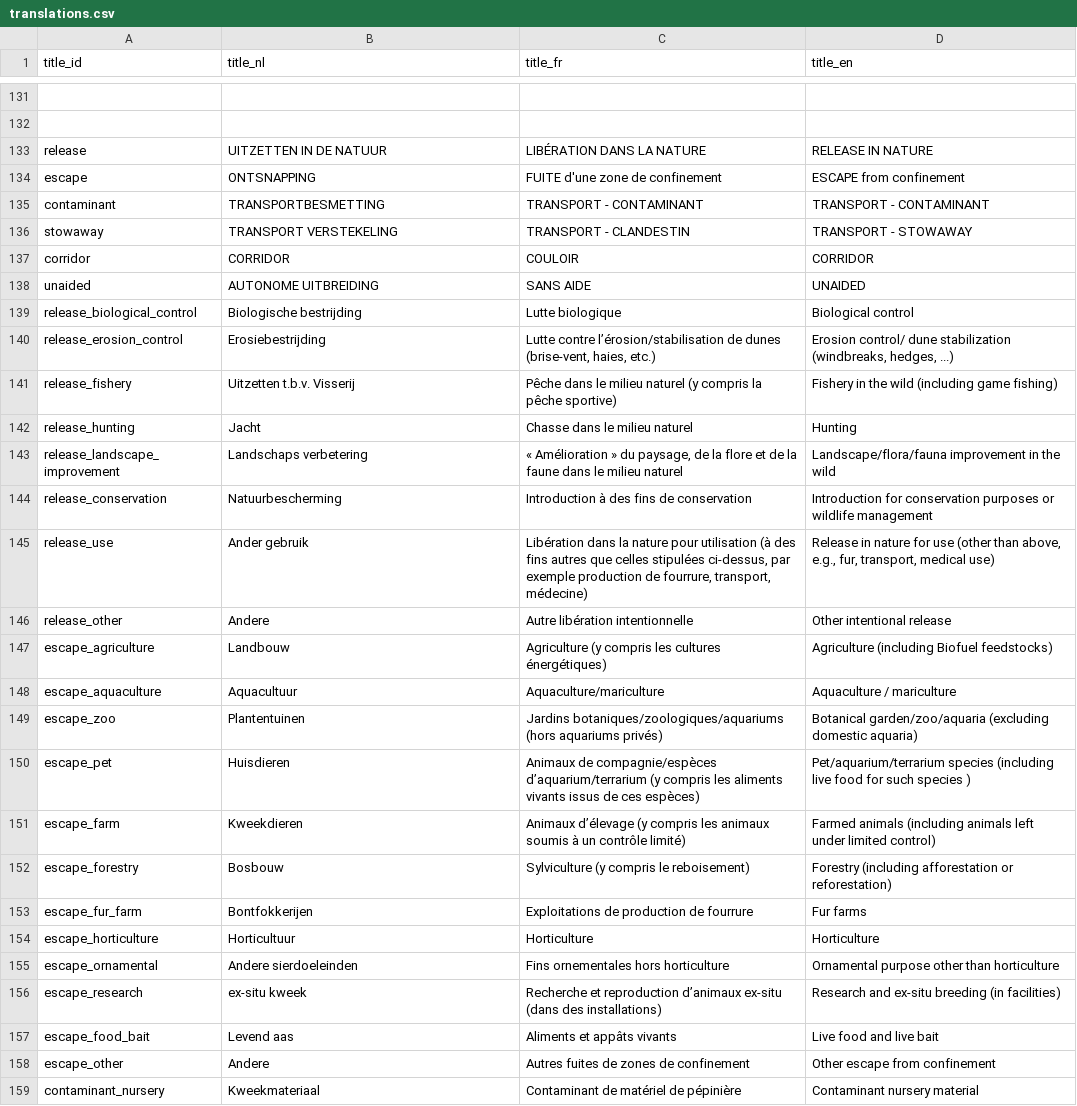
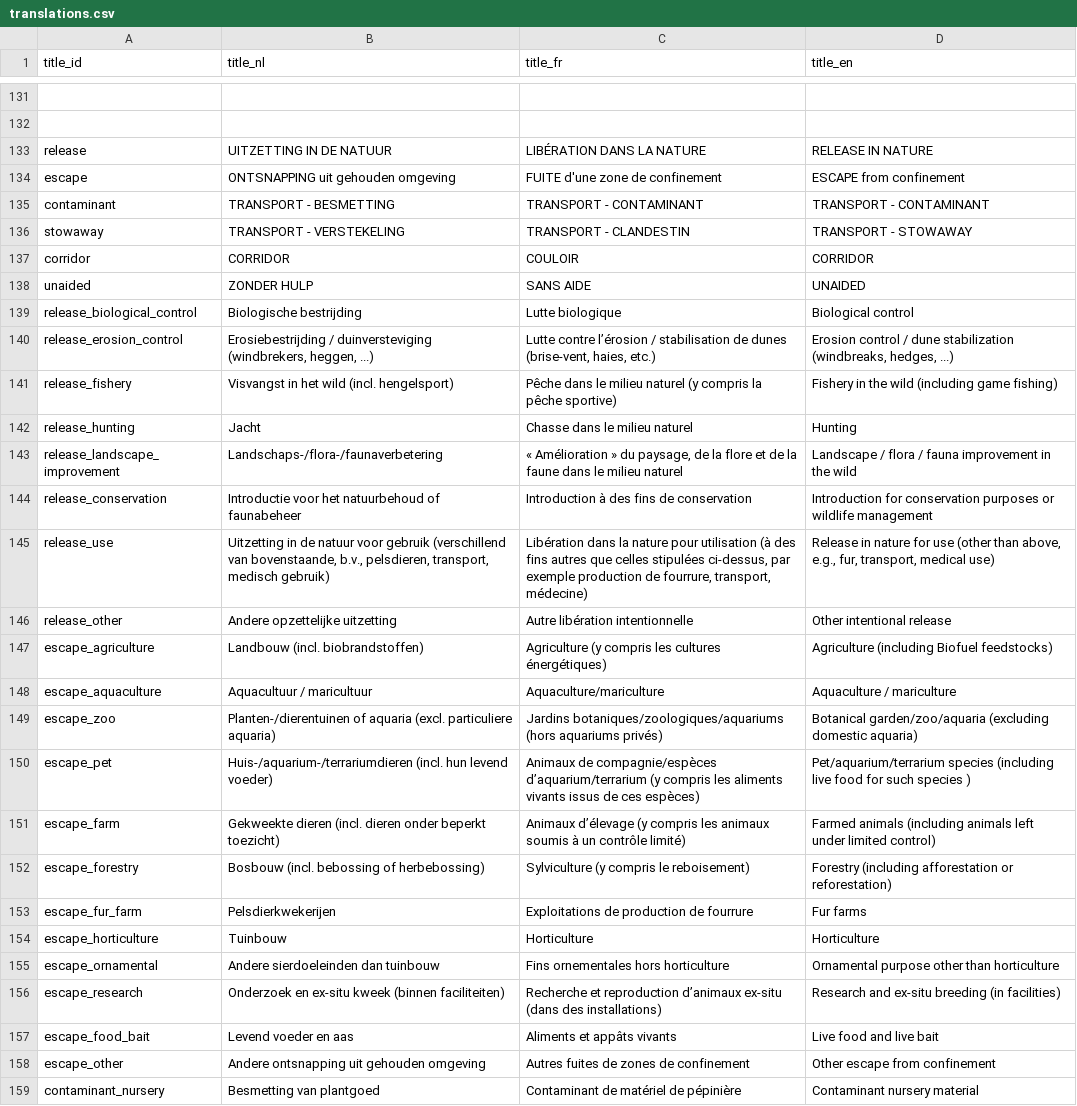
Before and after one commit to inbo/alien-species-portal, a CSV file: alienSpecies/inst/extdata/translations.csv, drawn as a sheet; only a part is shown, gaps mark what is left out; the diff covers the shown part only; the diff names each change by its address in the sheet, - before the commit and + after, or states it on an @@ line.

Commit message:
Nederlandstalige introductiewegen
#30

```diff
--- a/alienSpecies/inst/extdata/translations.csv
+++ b/alienSpecies/inst/extdata/translations.csv
-B133 (title_nl): UITZETTEN IN DE NATUUR
+B133 (title_nl): UITZETTING IN DE NATUUR
-B134 (title_nl): ONTSNAPPING
+B134 (title_nl): ONTSNAPPING uit gehouden omgeving
-B135 (title_nl): TRANSPORTBESMETTING
+B135 (title_nl): TRANSPORT - BESMETTING
-B136 (title_nl): TRANSPORT VERSTEKELING
+B136 (title_nl): TRANSPORT - VERSTEKELING
-B138 (title_nl): AUTONOME UITBREIDING
+B138 (title_nl): ZONDER HULP
-B140 (title_nl): Erosiebestrijding
+B140 (title_nl): Erosiebestrijding / duinversteviging (windbrekers, heggen, ...)
-C140 (title_fr): Lutte contre l’érosion/stabilisation de dunes…
+C140 (title_fr): Lutte contre l’érosion / stabilisation de dunes…
-D140 (title_en): Erosion control/ dune stabilization…
+D140 (title_en): Erosion control / dune stabilization…
-B141 (title_nl): Uitzetten t.b.v. Visserij
+B141 (title_nl): Visvangst in het wild (incl. hengelsport)
-B143 (title_nl): Landschaps verbetering
+B143 (title_nl): Landschaps-/flora-/faunaverbetering
-D143 (title_en): Landscape/flora/fauna improvement in…
+D143 (title_en): Landscape / flora / fauna improvement in…
-B144 (title_nl): Natuurbescherming
+B144 (title_nl): Introductie voor het natuurbehoud of faunabeheer
-B145 (title_nl): Ander gebruik
+B145 (title_nl): Uitzetting in de natuur voor gebruik (verschillend van bovenstaande, b.v., pelsdieren, transport, medisch gebruik)
-B146 (title_nl): Andere
+B146 (title_nl): Andere opzettelijke uitzetting
-B147 (title_nl): Landbouw
+B147 (title_nl): Landbouw (incl. biobrandstoffen)
-B148 (title_nl): Aquacultuur
+B148 (title_nl): Aquacultuur / maricultuur
-B149 (title_nl): Plantentuinen
+B149 (title_nl): Planten-/dierentuinen of aquaria (excl. particuliere aquaria)
-B150 (title_nl): Huisdieren
+B150 (title_nl): Huis-/aquarium-/terrariumdieren (incl. hun levend voeder)
-B151 (title_nl): Kweekdieren
+B151 (title_nl): Gekweekte dieren (incl. dieren onder beperkt toezicht)
-B152 (title_nl): Bosbouw
+B152 (title_nl): Bosbouw (incl. bebossing of herbebossing)
-B153 (title_nl): Bontfokkerijen
+B153 (title_nl): Pelsdierkwekerijen
-B154 (title_nl): Horticultuur
+B154 (title_nl): Tuinbouw
-B155 (title_nl): Andere sierdoeleinden
+B155 (title_nl): Andere sierdoeleinden dan tuinbouw
-B156 (title_nl): ex-situ kweek
+B156 (title_nl): Onderzoek en ex-situ kweek (binnen faciliteiten)
-B157 (title_nl): Levend aas
+B157 (title_nl): Levend voeder en aas
-B158 (title_nl): Andere
+B158 (title_nl): Andere ontsnapping uit gehouden omgeving
-B159 (title_nl): Kweekmateriaal
+B159 (title_nl): Besmetting van plantgoed
```
Also changed, not shown: 30 edited cells elsewhere in this file, 2 other files.
